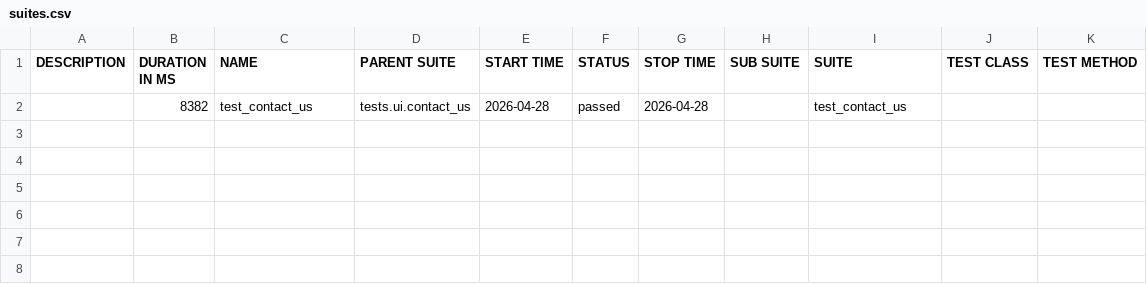
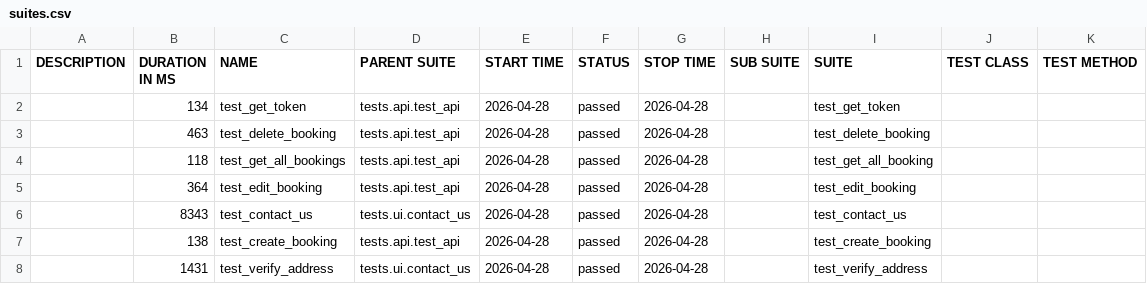
Before and after one commit to LuisVu99/Demo_for_CI_CD, a CSV file: data/suites.csv, drawn as a sheet.

```diff
--- a/data/suites.csv
+++ b/data/suites.csv
@@ -1,2 +1,8 @@
 "DESCRIPTION","DURATION IN MS","NAME","PARENT SUITE","START TIME","STATUS","STOP TIME","SUB SUITE","SUITE","TEST CLASS","TEST METHOD"
-"","8382","test_contact_us","tests.ui.contact_us","2026-04-28","passed","2026-04-28","","test_contact_us","",""
+"","134","test_get_token","tests.api.test_api","2026-04-28","passed","2026-04-28","","test_get_token","",""
+"","463","test_delete_booking","tests.api.test_api","2026-04-28","passed","2026-04-28","","test_delete_booking","",""
+"","118","test_get_all_bookings","tests.api.test_api","2026-04-28","passed","2026-04-28","","test_get_all_booking","",""
+"","364","test_edit_booking","tests.api.test_api","2026-04-28","passed","2026-04-28","","test_edit_booking","",""
+"","8343","test_contact_us","tests.ui.contact_us","2026-04-28","passed","2026-04-28","","test_contact_us","",""
+"","138","test_create_booking","tests.api.test_api","2026-04-28","passed","2026-04-28","","test_create_booking","",""
+"","1431","test_verify_address","tests.ui.contact_us","2026-04-28","passed","2026-04-28","","test_verify_address","",""
```
Also changed, not shown: 39 other files.
